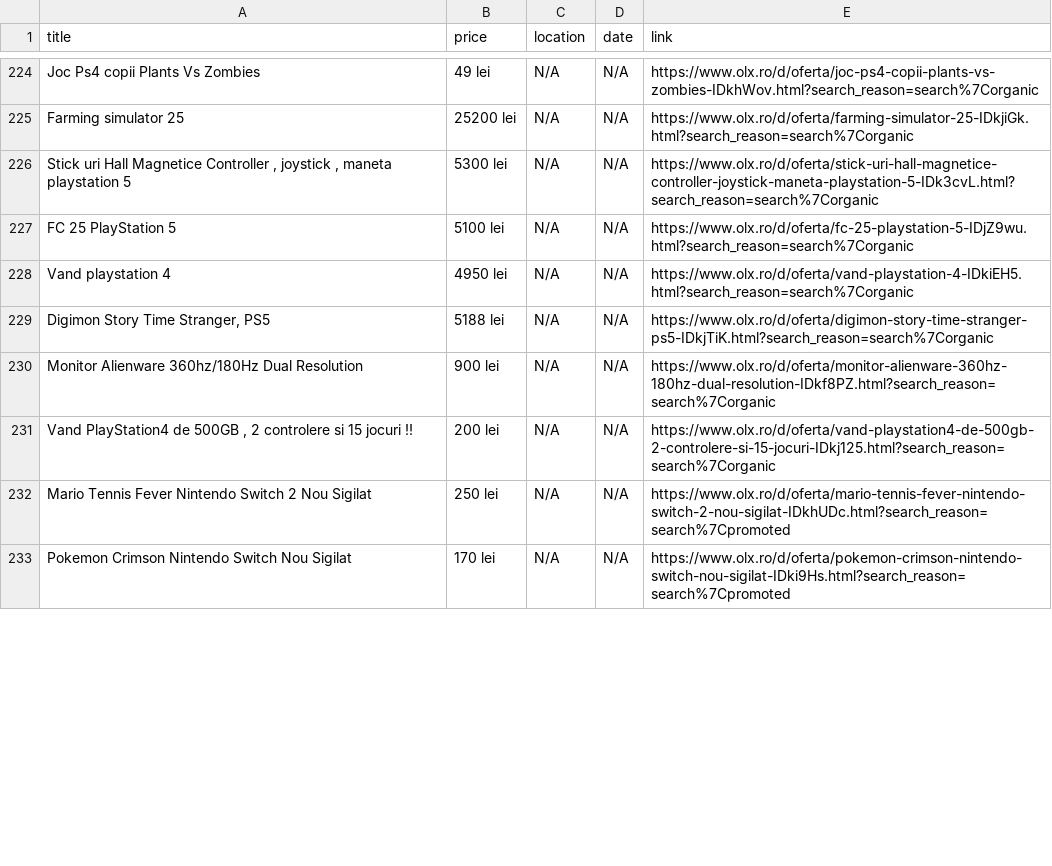
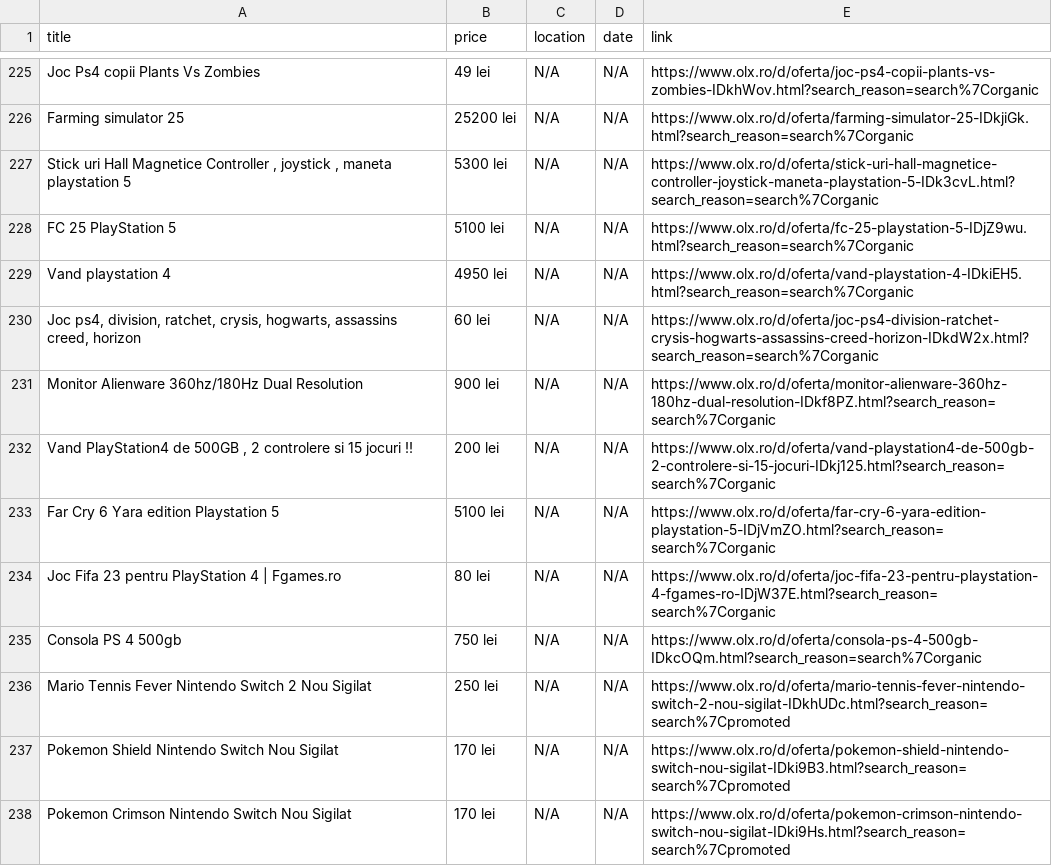
Before and after one commit to Stefan-Szabo/olx-scraper, a CSV file: olx_defect_only.csv, drawn as a sheet; only a part is shown, gaps mark what is left out; addresses are those after the commit; the diff covers the shown part only; the diff names each change by its address in the sheet, - before the commit and + after, or states it on an @@ line.

```diff
--- a/olx_defect_only.csv
+++ b/olx_defect_only.csv
-A230 (title): Digimon Story Time Stranger, PS5
+A230 (title): Joc ps4, division, ratchet, crysis, hogwarts, assassins creed, horizon
-B230 (price): 5188 lei
+B230 (price): 60 lei
-E230 (link): https://www.olx.ro/d/oferta/digimon-story-time-stranger-ps5-IDkjTiK.html?search_reason=search%7Corganic
+E230 (link): https://www.olx.ro/d/oferta/joc-ps4-division-ratchet-crysis-hogwarts-assassins-creed-horizon-IDkdW2x.html?search_reason=search%7Corganic
+row 233: Far Cry 6 Yara edition Playstation 5 | 5100 lei | N/A | N/A | https://www.olx.ro/d/oferta/far-cry-6-yara-edition-playstation-5-IDjVmZO.html?search_reason=search%7Corganic
+row 234: Joc Fifa 23 pentru PlayStation 4 | Fgames.ro | 80 lei | N/A | N/A | https://www.olx.ro/d/oferta/joc-fifa-23-pentru-playstation-4-fgames-ro-IDjW37E.html?search_reason=search%7Corganic
+row 235: Consola PS 4 500gb | 750 lei | N/A | N/A | https://www.olx.ro/d/oferta/consola-ps-4-500gb-IDkcOQm.html?search_reason=search%7Corganic
@@ row 238 moved to row 237: Pokemon Shield Nintendo Switch Nou Sigil… @@
```
Also changed, not shown: 5 added rows, 4 removed rows, 39 moved rows and 13 edited cells elsewhere in this file, 1 other file.
